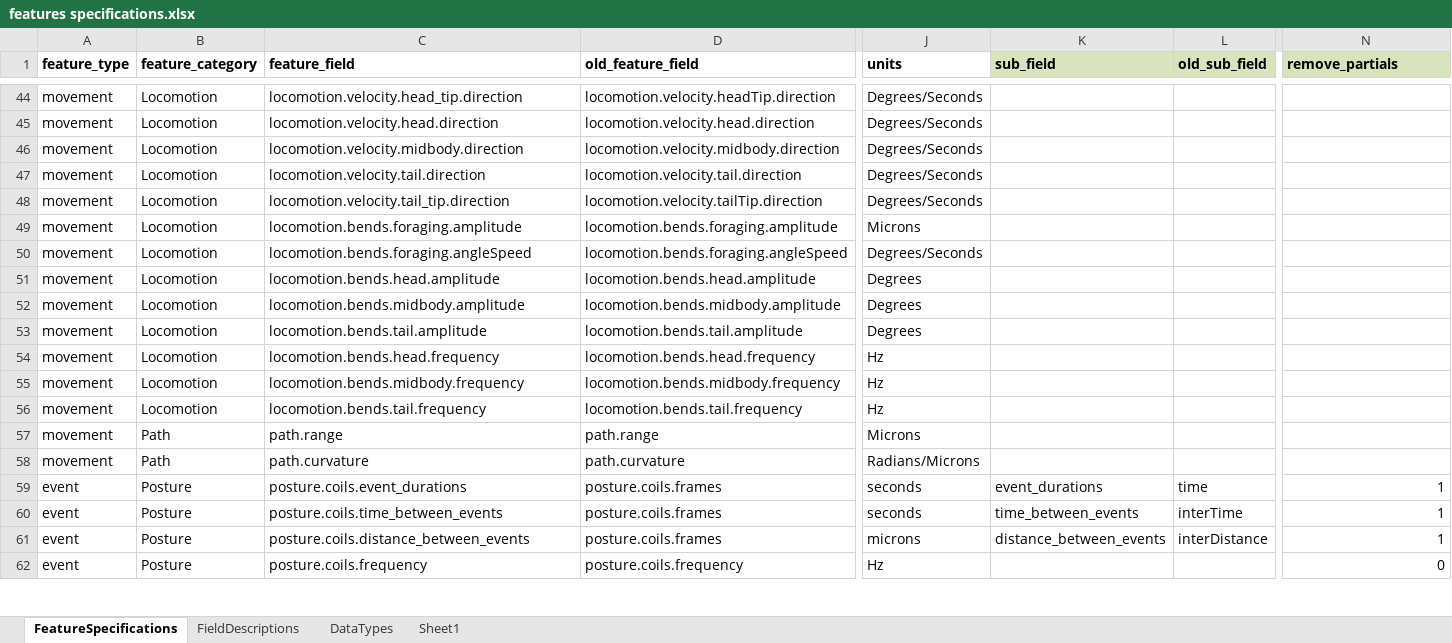
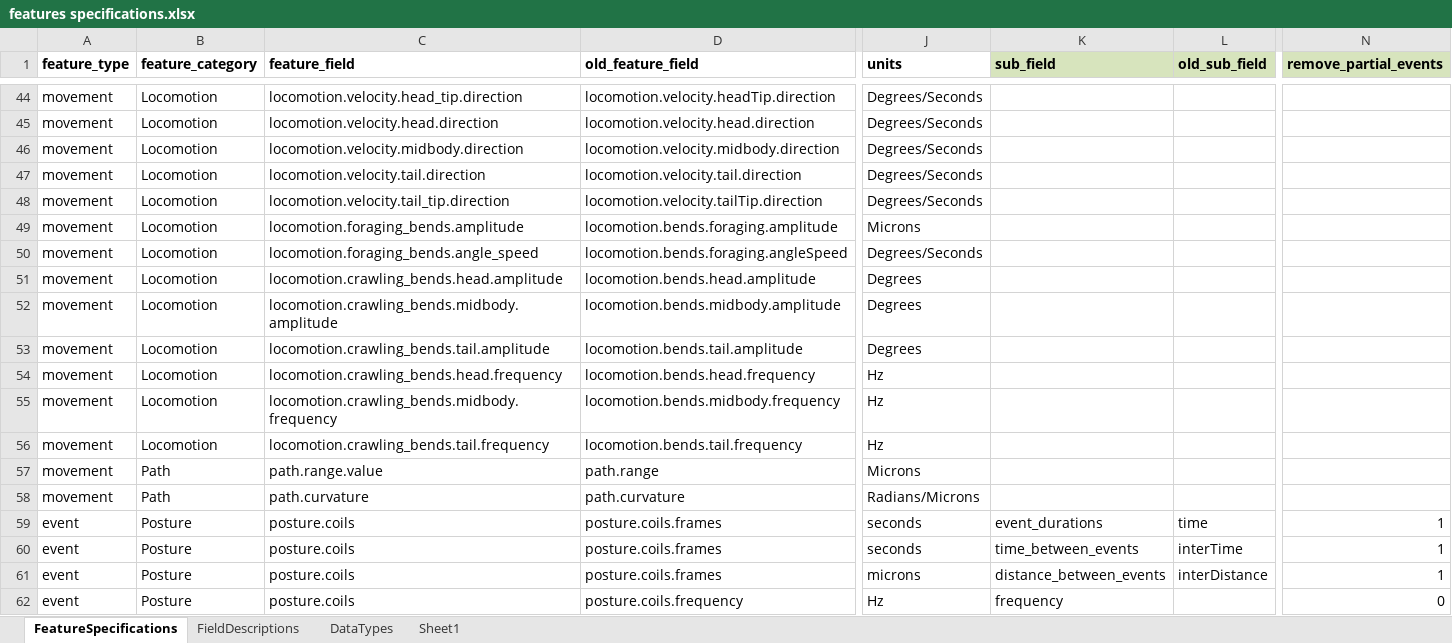
Before and after one commit to openworm/open-worm-analysis-toolbox, an Excel workbook: movement_validation/statistics/better_feature_metadata/features specifications.xlsx, sheet FeatureSpecifications, drawn as a sheet; only a part is shown, gaps mark what is left out; values as stored, in another font and other column widths than the file's, no borders; the diff covers the shown part only; the diff names each change by its address in the sheet, - before the commit and + after, or states it on an @@ line.

```diff
--- a/movement_validation/statistics/better_feature_metadata/features specifications.xlsx (sheet FeatureSpecifications)
+++ b/movement_validation/statistics/better_feature_metadata/features specifications.xlsx (sheet FeatureSpecifications)
-N1: remove_partials
+N1: remove_partial_events
-C49 (feature_field): locomotion.bends.foraging.amplitude
+C49 (feature_field): locomotion.foraging_bends.amplitude
-C50 (feature_field): locomotion.bends.foraging.angleSpeed
+C50 (feature_field): locomotion.foraging_bends.angle_speed
-C51 (feature_field): locomotion.bends.head.amplitude
+C51 (feature_field): locomotion.crawling_bends.head.amplitude
-C52 (feature_field): locomotion.bends.midbody.amplitude
+C52 (feature_field): locomotion.crawling_bends.midbody.amplitude
-C53 (feature_field): locomotion.bends.tail.amplitude
+C53 (feature_field): locomotion.crawling_bends.tail.amplitude
-C54 (feature_field): locomotion.bends.head.frequency
+C54 (feature_field): locomotion.crawling_bends.head.frequency
-C55 (feature_field): locomotion.bends.midbody.frequency
+C55 (feature_field): locomotion.crawling_bends.midbody.frequency
-C56 (feature_field): locomotion.bends.tail.frequency
+C56 (feature_field): locomotion.crawling_bends.tail.frequency
-C57 (feature_field): path.range
+C57 (feature_field): path.range.value
-C59 (feature_field): posture.coils.event_durations
+C59 (feature_field): posture.coils
-C60 (feature_field): posture.coils.time_between_events
+C60 (feature_field): posture.coils
-C61 (feature_field): posture.coils.distance_between_events
+C61 (feature_field): posture.coils
-C62 (feature_field): posture.coils.frequency
+C62 (feature_field): posture.coils
-K62 (sub_field): (empty)
+K62 (sub_field): frequency
```
Also changed, not shown: 46 edited cells elsewhere in this sheet, sheet FieldDescriptions, 9 other files.
